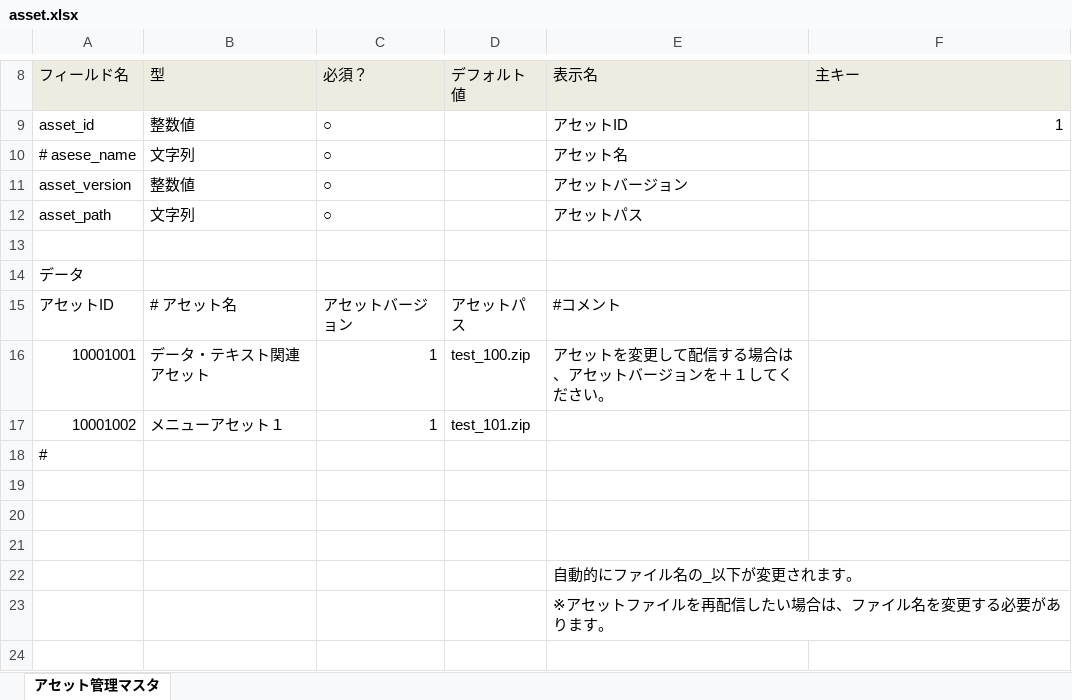
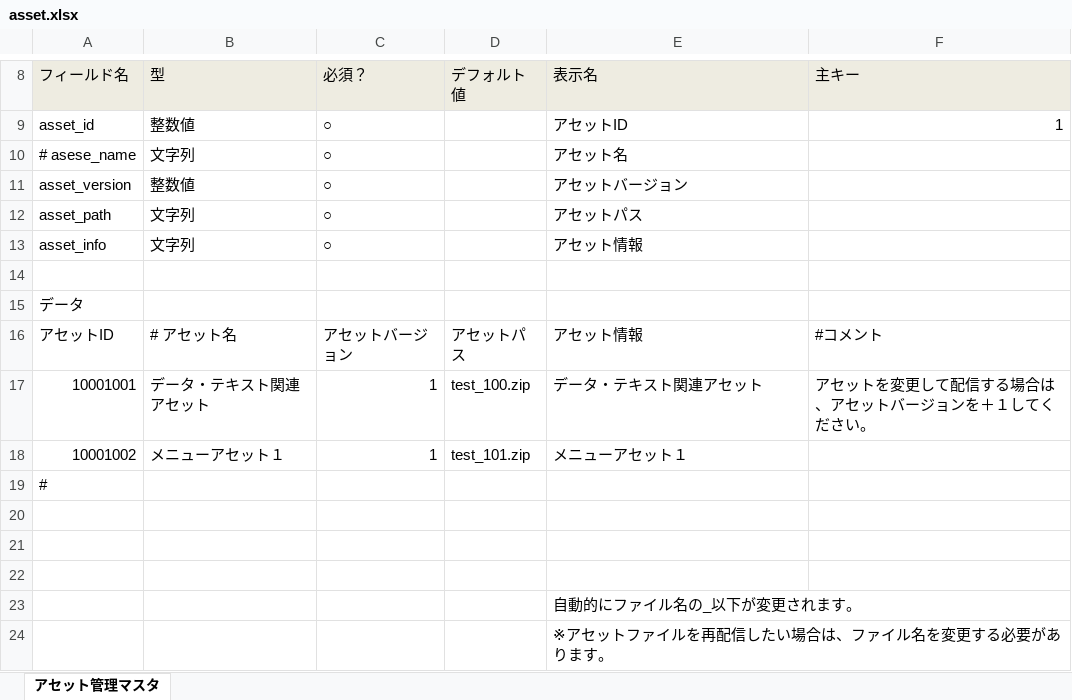
Before and after one commit to groovenauts/fontana_sample, an Excel workbook: app/seeds/asset.xlsx, sheet アセット管理マスタ, drawn as a sheet; only a part is shown, gaps mark what is left out; values as stored, in another font and other column widths than the file's, no borders; addresses are those after the commit; the diff names each change by its address in the sheet, - before the commit and + after, or states it on an @@ line.

Commit message:
[アセットマネジメント] [add field] scinario_03

```diff
--- a/app/seeds/asset.xlsx (sheet アセット管理マスタ)
+++ b/app/seeds/asset.xlsx (sheet アセット管理マスタ)
+row 13: asset_info | 文字列 | ○ |  | アセット情報
-E16 (表示名): #コメント
+E16 (表示名): アセット情報
-F16 (主キー): (empty)
+F16 (主キー): #コメント
-E17 (表示名): アセットを変更して配信する場合は、アセットバージョンを＋１してください。
+E17 (表示名): データ・テキスト関連アセット
-F17 (主キー): (empty)
+F17 (主キー): アセットを変更して配信する場合は、アセットバージョンを＋１してください。
-E18 (表示名): (empty)
+E18 (表示名): メニューアセット１
```
